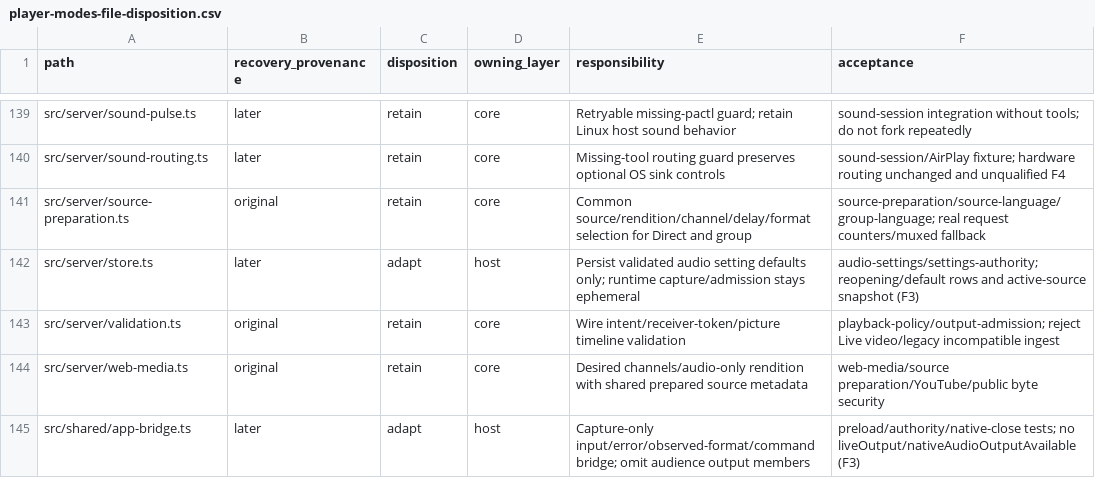
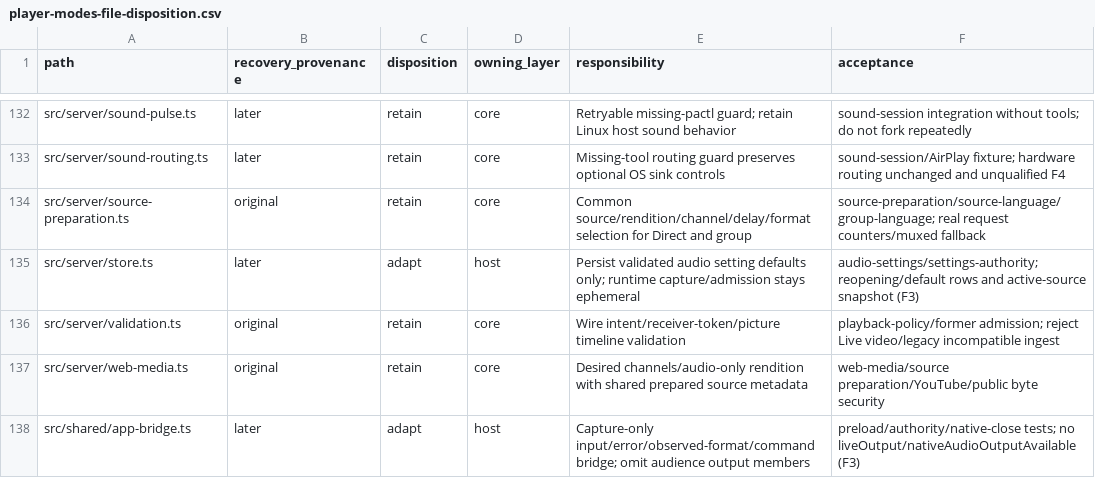
Before and after one commit to avoid-quest/couch, a CSV file: docs/player-modes-file-disposition.csv, drawn as a sheet; only a part is shown, gaps mark what is left out; the diff covers the shown part only.

Commit message:
Retire Live audio's Sendspin admission and playback patches

```diff
--- a/docs/player-modes-file-disposition.csv
+++ b/docs/player-modes-file-disposition.csv
@@ -142,3 +135,3 @@ src/server/source-preparation.ts,original,retain,core,Common source/rendition/ch
 src/server/store.ts,later,adapt,host,Persist validated audio setting defaults only; runtime capture/admission stays ephemeral,audio-settings/settings-authority; reopening/default rows and active-source snapshot (F3)
-src/server/validation.ts,original,retain,core,Wire intent/receiver-token/picture timeline validation,playback-policy/output-admission; reject Live video/legacy incompatible ingest
+src/server/validation.ts,original,retain,core,Wire intent/receiver-token/picture timeline validation,playback-policy/former admission; reject Live video/legacy incompatible ingest
 src/server/web-media.ts,original,retain,core,Desired channels/audio-only rendition with shared prepared source metadata,web-media/source preparation/YouTube/public byte security
```
Also changed, not shown: 16 removed rows and 3 edited cells elsewhere in this file, 59 other files.
